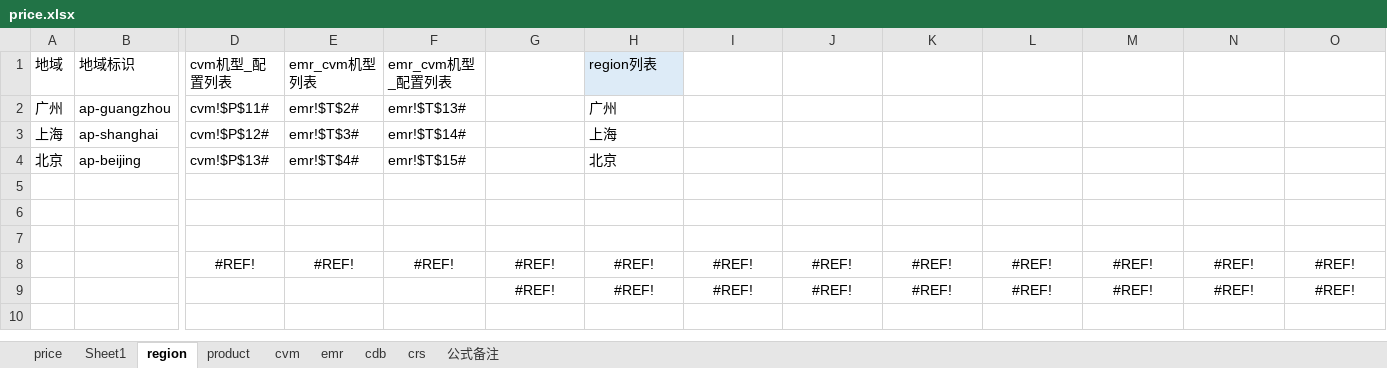
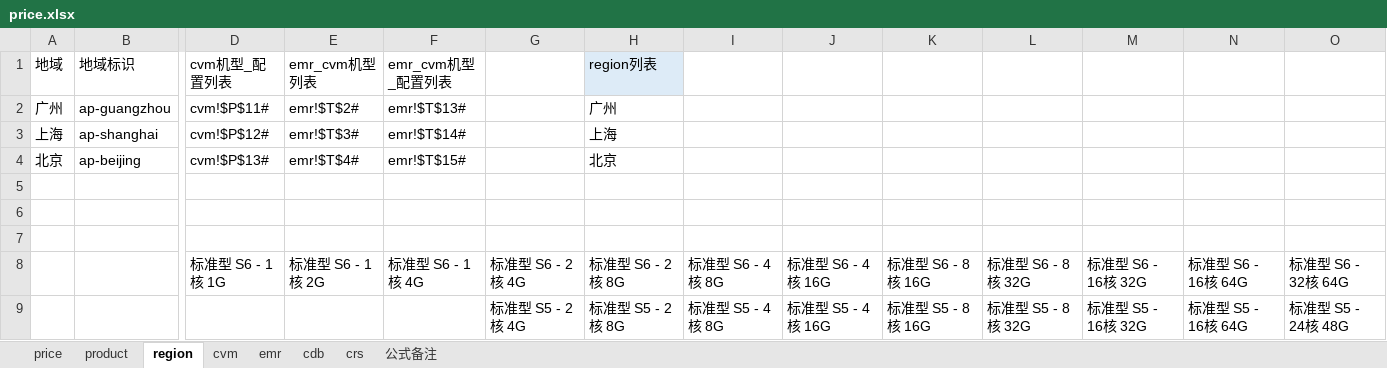
Before and after one commit to chen56/qcloud-price, an Excel workbook: price.xlsx, sheet region, drawn as a sheet; only a part is shown, gaps mark what is left out; values as stored, in another font and other column widths than the file's, no borders; table styles not drawn; removed rows and columns are numbered as before the commit, all else as after; rows hold the shown columns only; the diff names each change by its address in the sheet, - before the commit and + after, or states it on an @@ line.

```diff
--- a/price.xlsx (sheet region)
+++ b/price.xlsx (sheet region)
-sheet tab: Sheet1
@@ sheet tab order changed: price | product | region | cvm | emr | cdb | crs | 公式备注 @@
-row 8:  |  | #REF! | #REF! | #REF! | #REF! | #REF! | #REF! | #REF! | #REF! | #REF! | #REF! | #REF! | #REF!
-row 9:  |  |  |  |  | #REF! | #REF! | #REF! | #REF! | #REF! | #REF! | #REF! | #REF! | #REF!
+row 8:  |  | 标准型 S6 - 1核 1G | 标准型 S6 - 1核 2G | 标准型 S6 - 1核 4G | 标准型 S6 - 2核 4G | 标准型 S6 - 2核 8G | 标准型 S6 - 4核 8G | 标准型 S6 - 4核 16G | 标准型 S6 - 8核 16G | 标准型 S6 - 8核 32G | 标准型 S6 - 16核 32G | 标准型 S6 - 16核 64G | 标准型 S6 - 32核 64G
+row 9:  |  |  |  |  | 标准型 S5 - 2核 4G | 标准型 S5 - 2核 8G | 标准型 S5 - 4核 8G | 标准型 S5 - 4核 16G | 标准型 S5 - 8核 16G | 标准型 S5 - 8核 32G | 标准型 S5 - 16核 32G | 标准型 S5 - 16核 64G | 标准型 S5 - 24核 48G
```
Also changed, not shown: sheet cvm, sheet emr, sheet product, sheet price, formulas that keep their value, hidden cells, charts or pictures.
